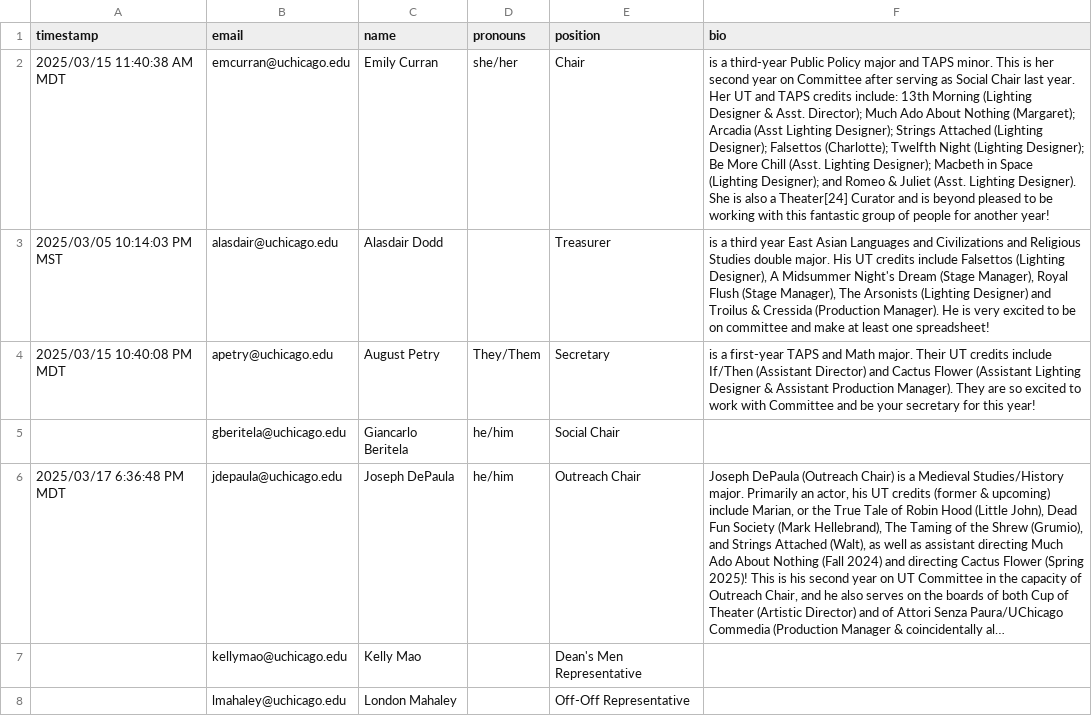
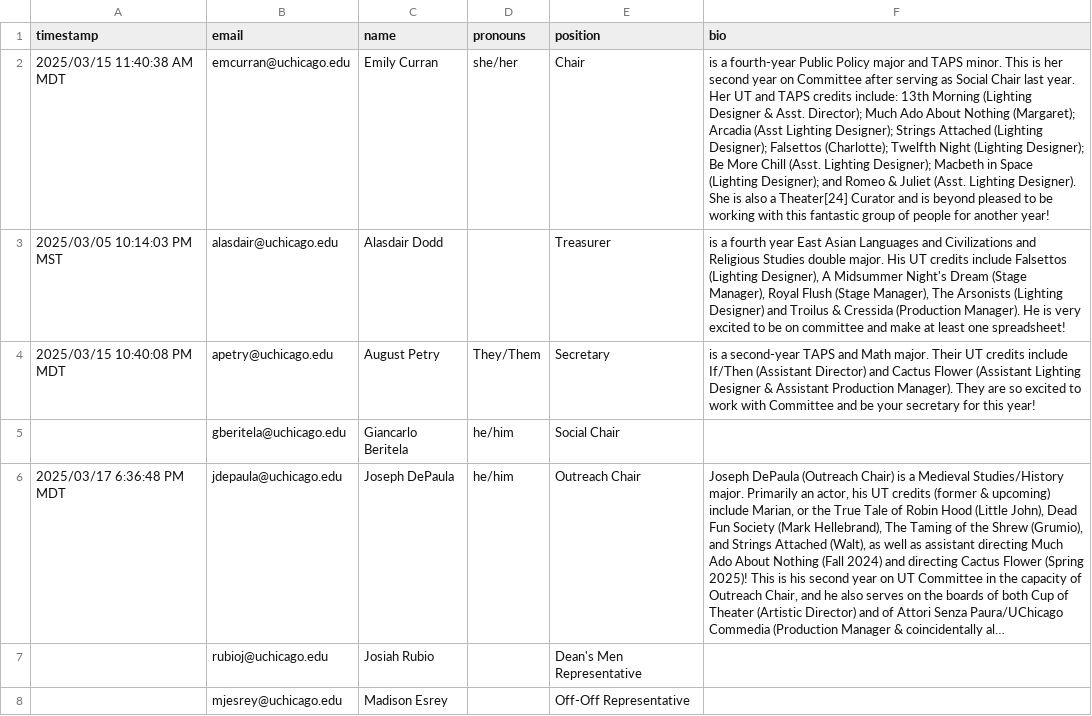
Before and after one commit to universitytheater/utheater.github.io, a CSV file: _data/committee-bios/bios_2025.csv, drawn as a sheet; only a part is shown; long unchanged cells end in …; removed rows and columns are numbered as before the commit, all else as after; the diff covers the shown part only; the diff names each change by its address in the sheet, - before the commit and + after, or states it on an @@ line.

```diff
--- a/_data/committee-bios/bios_2025.csv
+++ b/_data/committee-bios/bios_2025.csv
-F2 (bio): is a third-year Public Policy…
+F2 (bio): is a fourth-year Public Policy…
-F3 (bio): is a third year East…
+F3 (bio): is a fourth year East…
-F4 (bio): is a first-year TAPS and…
+F4 (bio): is a second-year TAPS and…
-row 7:  | kellymao@uchicago.edu | Kelly Mao |  | Dean's Men Representative
+row 7:  | rubioj@uchicago.edu | Josiah Rubio |  | Dean's Men Representative
-B8 (email): lmahaley@uchicago.edu
+B8 (email): mjesrey@uchicago.edu
-C8 (name): London Mahaley
+C8 (name): Madison Esrey
```
Also changed, not shown: 1 added row, 2 removed rows and 5 edited cells elsewhere in this file, 2 other files.
